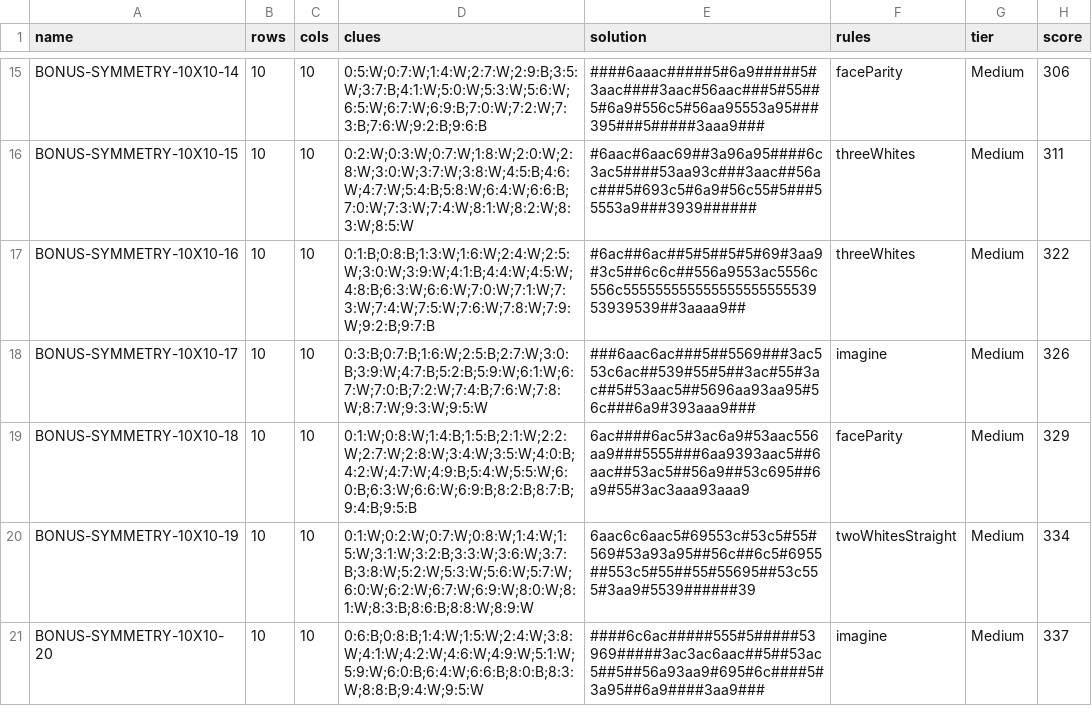
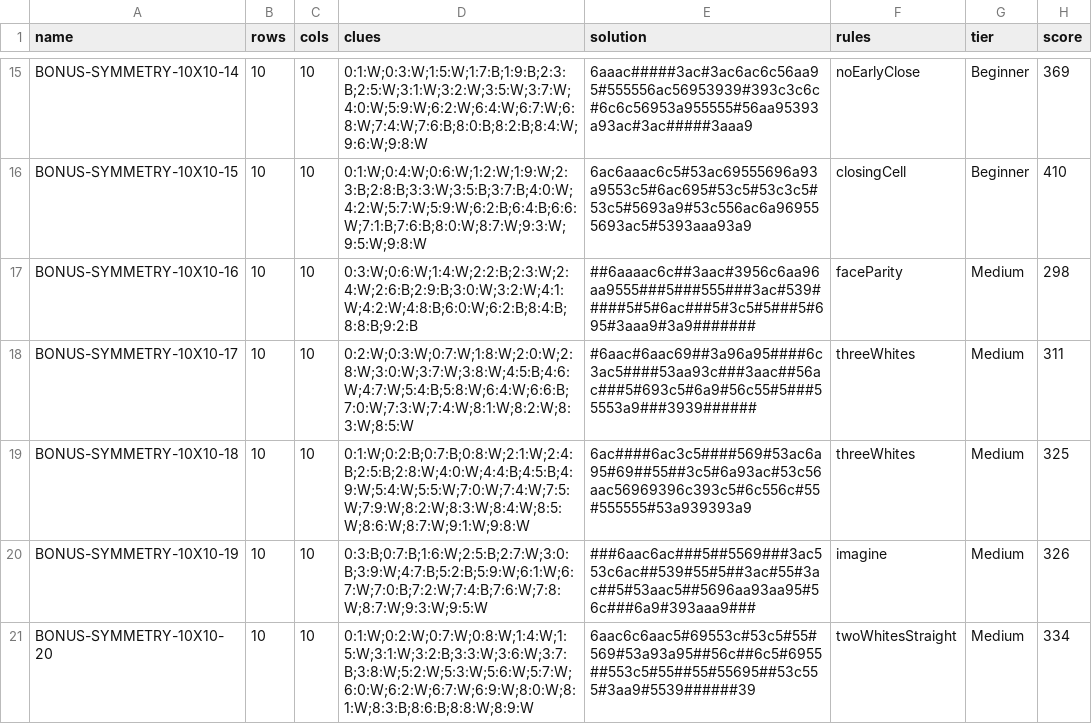
Before and after one commit to JoshMermel/loops, a CSV file: data/bonus-symmetry-10x10.csv, drawn as a sheet; only a part is shown, gaps mark what is left out; the diff covers the shown part only; the diff names each change by its address in the sheet, - before the commit and + after, or states it on an @@ line.

Commit message:
Drop rot90 symmetry and balance Exact symmetry books per tier
- Remove 4-way rot90 symmetry from Exact symmetry pools and books
- Add --balance-groups to build_book.mjs to balance symmetry groups evenly within each difficulty tier
- Rebuild bonus-symmetry-8x8 (7/7/6 per tier across rot180/mirror/transpose) and bonus-symmetry-10x10 (5/5/5 per tier)

```diff
--- a/data/bonus-symmetry-10x10.csv
+++ b/data/bonus-symmetry-10x10.csv
-D15 (clues): 0:5:W;0:7:W;1:4:W;2:7:W;2:9:B;3:5:W;3:7:B;4:1:W;5:0:W;5:3:W;5:6:W;6:5:W;6:7:W;6:9:B;7:0:W;7:2:W;7:3:B;7:6:W;9:2:B;9:6:B
+D15 (clues): 0:1:W;0:3:W;1:5:W;1:7:B;1:9:B;2:3:B;2:5:W;3:1:W;3:2:W;3:5:W;3:7:W;4:0:W;5:9:W;6:2:W;6:4:W;6:7:W;6:8:W;7:4:W;7:6:B;8:0:B;8:2:B;8:4:W;9:6:W;9:8:W
-E15 (solution): ####6aaac#####5#6a9#####5#3aac####3aac#56aac###5#55##5#6a9#556c5#56aa95553a95###395###5#####3aaa9###
+E15 (solution): 6aaac#####3ac#3ac6ac6c56aa95#555556ac56953939#393c3c6c#6c6c56953a955555#56aa95393a93ac#3ac#####3aaa9
-F15 (rules): faceParity
+F15 (rules): noEarlyClose
-G15:G16 (tier): Medium
+G15:G16 (tier): Beginner
-H15 (score): 306
+H15 (score): 369
-D16 (clues): 0:2:W;0:3:W;0:7:W;1:8:W;2:0:W;2:8:W;3:0:W;3:7:W;3:8:W;4:5:B;4:6:W;4:7:W;5:4:B;5:8:W;6:4:W;6:6:B;7:0:W;7:3:W;7:4:W;8:1:W;8:2:W;8:3:W;8:5:W
+D16 (clues): 0:1:W;0:4:W;0:6:W;1:2:W;1:9:W;2:3:B;2:8:B;3:3:W;3:5:B;3:7:B;4:0:W;4:2:W;5:7:W;5:9:W;6:2:B;6:4:B;6:6:W;7:1:B;7:6:B;8:0:W;8:7:W;9:3:W;9:5:W;9:8:W
-E16 (solution): #6aac#6aac69##3a96a95####6c3ac5####53aa93c###3aac##56ac###5#693c5#6a9#56c55#5###55553a9###3939######
+E16 (solution): 6ac6aaac6c5#53ac69555696a93a9553c5#6ac695#53c5#53c3c5#53c5#5693a9#53c556ac6a969555693ac5#5393aaa93a9
-F16 (rules): threeWhites
+F16 (rules): closingCell
-H16 (score): 311
+H16 (score): 410
-D17 (clues): 0:1:B;0:8:B;1:3:W;1:6:W;2:4:W;2:5:W;3:0:W;3:9:W;4:1:B;4:4:W;4:5:W;4:8:B;6:3:W;6:6:W;7:0:W;7:1:W;7:3:W;7:4:W;7:5:W;7:6:W;7:8:W;7:9:W;9:2:B;9:7:B
+D17 (clues): 0:3:W;0:6:W;1:4:W;2:2:B;2:3:W;2:4:W;2:6:B;2:9:B;3:0:W;3:2:W;4:1:W;4:2:W;4:8:B;6:0:W;6:2:B;8:4:B;8:8:B;9:2:B
-E17 (solution): #6ac##6ac##5#5##5#5#69#3aa9#3c5##6c6c##556a9553ac5556c556c55555555555555555555553953939539##3aaaa9##
+E17 (solution): ##6aaaac6c##3aac#3956c6aa96aa9555###5###555###3ac#539#####5#5#6ac###5#3c5#5###5#695#3aaa9#3a9#######
-F17 (rules): threeWhites
+F17 (rules): faceParity
-H17 (score): 322
+H17 (score): 298
-D18 (clues): 0:3:B;0:7:B;1:6:W;2:5:B;2:7:W;3:0:B;3:9:W;4:7:B;5:2:B;5:9:W;6:1:W;6:7:W;7:0:B;7:2:W;7:4:B;7:6:W;7:8:W;8:7:W;9:3:W;9:5:W
+D18 (clues): 0:2:W;0:3:W;0:7:W;1:8:W;2:0:W;2:8:W;3:0:W;3:7:W;3:8:W;4:5:B;4:6:W;4:7:W;5:4:B;5:8:W;6:4:W;6:6:B;7:0:W;7:3:W;7:4:W;8:1:W;8:2:W;8:3:W;8:5:W
-E18 (solution): ###6aac6ac###5##5569###3ac553c6ac##539#55#5##3ac#55#3ac##5#53aac5##5696aa93aa95#56c###6a9#393aaa9###
+E18 (solution): #6aac#6aac69##3a96a95####6c3ac5####53aa93c###3aac##56ac###5#693c5#6a9#56c55#5###55553a9###3939######
-F18 (rules): imagine
+F18 (rules): threeWhites
-H18 (score): 326
+H18 (score): 311
-D19 (clues): 0:1:W;0:8:W;1:4:B;1:5:B;2:1:W;2:2:W;2:7:W;2:8:W;3:4:W;3:5:W;4:0:B;4:2:W;4:7:W;4:9:B;5:4:W;5:5:W;6:0:B;6:3:W;6:6:W;6:9:B;8:2:B;8:7:B;9:4:B;9:5:B
+D19 (clues): 0:1:W;0:2:B;0:7:B;0:8:W;2:1:W;2:4:B;2:5:B;2:8:W;4:0:W;4:4:B;4:5:B;4:9:W;5:4:W;5:5:W;7:0:W;7:4:W;7:5:W;7:9:W;8:2:W;8:3:W;8:4:W;8:5:W;8:6:W;8:7:W;9:1:W;9:8:W
-E19 (solution): 6ac####6ac5#3ac6a9#53aac556aa9###5555###6aa9393aac5##6aac##53ac5##56a9##53c695##6a9#55#3ac3aaa93aaa9
+E19 (solution): 6ac####6ac3c5####569#53ac6a95#69##55##3c5#6a93ac#53c56aac56969396c393c5#6c556c#55#555555#53a939393a9
-F19 (rules): faceParity
+F19 (rules): threeWhites
-H19 (score): 329
+H19 (score): 325
-D20 (clues): 0:1:W;0:2:W;0:7:W;0:8:W;1:4:W;1:5:W;3:1:W;3:2:B;3:3:W;3:6:W;3:7:B;3:8:W;5:2:W;5:3:W;5:6:W;5:7:W;6:0:W;6:2:W;6:7:W;6:9:W;8:0:W;8:1:W;8:3:B;8:6:B;8:8:W;8:9:W
+D20 (clues): 0:3:B;0:7:B;1:6:W;2:5:B;2:7:W;3:0:B;3:9:W;4:7:B;5:2:B;5:9:W;6:1:W;6:7:W;7:0:B;7:2:W;7:4:B;7:6:W;7:8:W;8:7:W;9:3:W;9:5:W
-E20 (solution): 6aac6c6aac5#69553c#53c5#55#569#53a93a95##56c##6c5#6955##553c5#55##55#55695##53c555#3aa9#5539######39
+E20 (solution): ###6aac6ac###5##5569###3ac553c6ac##539#55#5##3ac#55#3ac##5#53aac5##5696aa93aa95#56c###6a9#393aaa9###
-F20 (rules): twoWhitesStraight
+F20 (rules): imagine
-H20 (score): 334
+H20 (score): 326
-D21 (clues): 0:6:B;0:8:B;1:4:W;1:5:W;2:4:W;3:8:W;4:1:W;4:2:W;4:6:W;4:9:W;5:1:W;5:9:W;6:0:B;6:4:W;6:6:B;8:0:B;8:3:W;8:8:B;9:4:W;9:5:W
+D21 (clues): 0:1:W;0:2:W;0:7:W;0:8:W;1:4:W;1:5:W;3:1:W;3:2:B;3:3:W;3:6:W;3:7:B;3:8:W;5:2:W;5:3:W;5:6:W;5:7:W;6:0:W;6:2:W;6:7:W;6:9:W;8:0:W;8:1:W;8:3:B;8:6:B;8:8:W;8:9:W
-E21 (solution): ####6c6ac#####555#5#####53969#####3ac3ac6aac##5##53ac5##5##56a93aa9#695#6c####5#3a95##6a9####3aa9###
+E21 (solution): 6aac6c6aac5#69553c#53c5#55#569#53a93a95##56c##6c5#6955##553c5#55##55#55695##53c555#3aa9#5539######39
-F21 (rules): imagine
+F21 (rules): twoWhitesStraight
-H21 (score): 337
+H21 (score): 334
```
Also changed, not shown: 3 removed rows and 126 edited cells elsewhere in this file, data/bonus-symmetry-8x8.csv, 6 other files.
